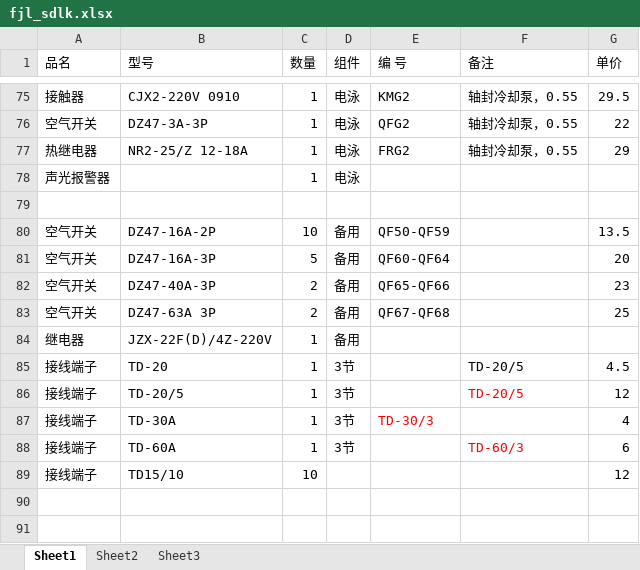
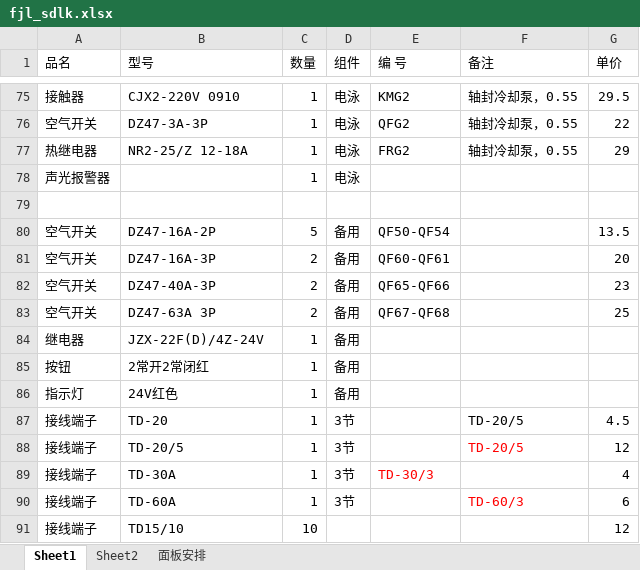
Before and after one commit to microsysdeve/fjl_sdlk, an Excel workbook: fjl_sdlk.xlsx, sheet Sheet1, drawn as a sheet; only a part is shown, gaps mark what is left out; values as stored, in another font and other column widths than the file's, no borders; the diff names each change by its address in the sheet, - before the commit and + after, or states it on an @@ line.

```diff
--- a/fjl_sdlk.xlsx (sheet Sheet1)
+++ b/fjl_sdlk.xlsx (sheet Sheet1)
-sheet tab: Sheet3
+sheet tab: 面板安排
-C80 (数量): 10
+C80 (数量): 5
-E80 (编 号): QF50-QF59
+E80 (编 号): QF50-QF54
-C81 (数量): 5
+C81 (数量): 2
-E81 (编 号): QF60-QF64
+E81 (编 号): QF60-QF61
-B84 (型号): JZX-22F(D)/4Z-220V
+B84 (型号): JZX-22F(D)/4Z-24V
+row 85: 按钮 | 2常开2常闭红 | 1 | 备用
+row 86: 指示灯 | 24V红色 | 1 | 备用
```
Also changed, not shown: sheet 面板安排, 15 other files.
